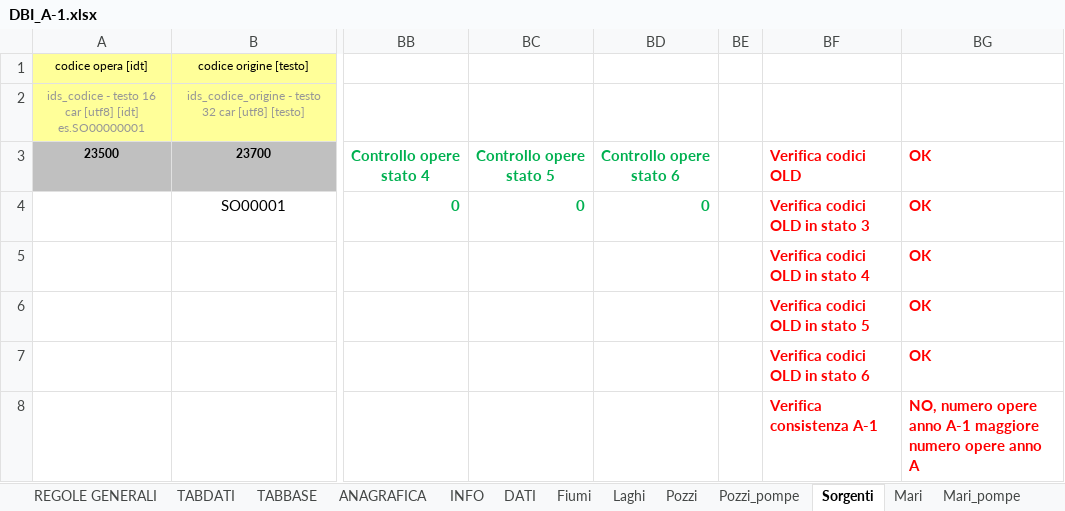
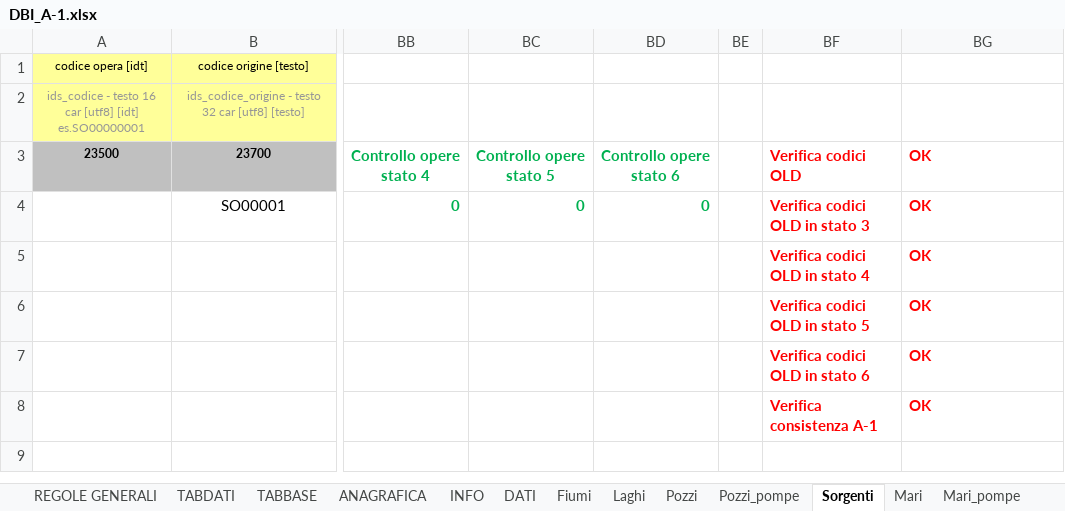
Before and after one commit to geosolutions-it/C179-DBIAIT, an Excel workbook: export/config/checks/checks_seed_files/DBI_A-1.xlsx, sheet Sorgenti, drawn as a sheet; only a part is shown, gaps mark what is left out; values as stored, in another font and other column widths than the file's, no borders; the diff names each change by its address in the sheet, - before the commit and + after, or states it on an @@ line.

Commit message:
update some seed files

```diff
--- a/export/config/checks/checks_seed_files/DBI_A-1.xlsx (sheet Sorgenti)
+++ b/export/config/checks/checks_seed_files/DBI_A-1.xlsx (sheet Sorgenti)
-BG8: NO, numero opere anno A-1 maggiore numero opere anno A
+BG8: OK
```
Also changed, not shown: sheet Pozzi, export/config/checks/checks_seed_files/Check_shp_FGN.xlsx, export/config/checks/checks_seed_files/DBI_A.xlsx.
